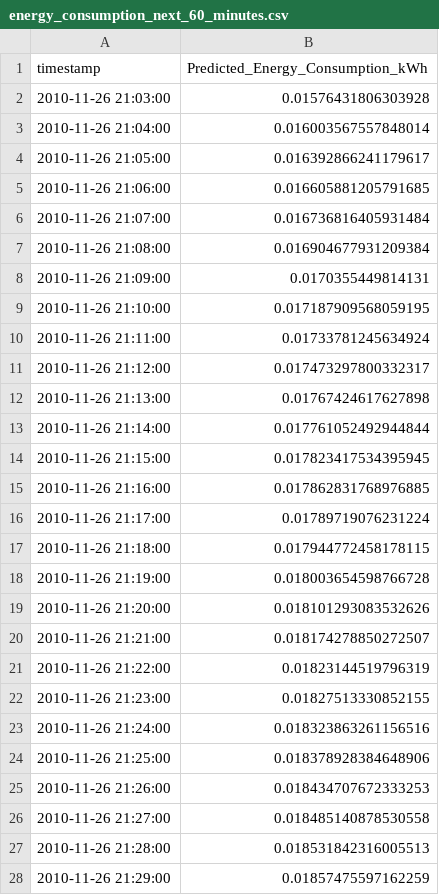
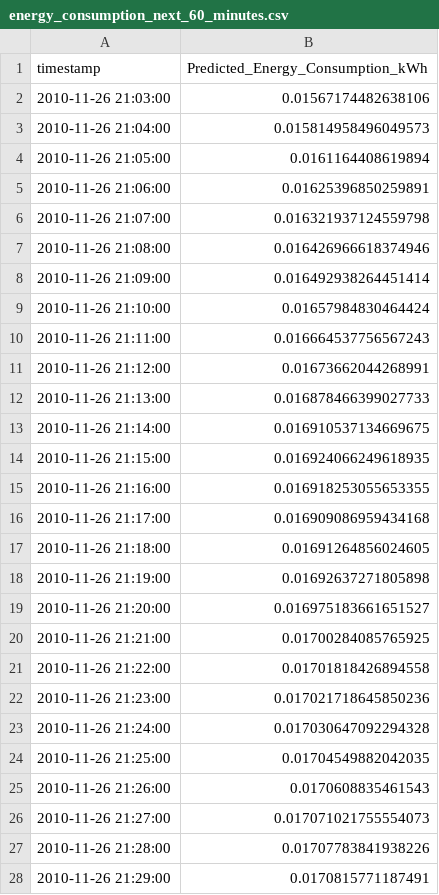
Before and after one commit to dheeraj231873/DF-Analytics-2026-Assessment-DheerajKumar, a CSV file: outputs/energy_consumption_next_60_minutes.csv, drawn as a sheet; only a part is shown; the diff covers the shown part only.

```diff
--- a/outputs/energy_consumption_next_60_minutes.csv
+++ b/outputs/energy_consumption_next_60_minutes.csv
@@ -1,28 +1,28 @@
 timestamp,Predicted_Energy_Consumption_kWh
-2010-11-26 21:03:00,0.01576431806303928
-2010-11-26 21:04:00,0.016003567557848014
-2010-11-26 21:05:00,0.016392866241179617
-2010-11-26 21:06:00,0.016605881205791685
-2010-11-26 21:07:00,0.016736816405931484
-2010-11-26 21:08:00,0.016904677931209384
-2010-11-26 21:09:00,0.0170355449814131
-2010-11-26 21:10:00,0.017187909568059195
-2010-11-26 21:11:00,0.01733781245634924
-2010-11-26 21:12:00,0.017473297800332317
-2010-11-26 21:13:00,0.01767424617627898
-2010-11-26 21:14:00,0.017761052492944844
-2010-11-26 21:15:00,0.017823417534395945
-2010-11-26 21:16:00,0.017862831768976885
-2010-11-26 21:17:00,0.01789719076231224
-2010-11-26 21:18:00,0.017944772458178115
-2010-11-26 21:19:00,0.018003654598766728
-2010-11-26 21:20:00,0.018101293083532626
-2010-11-26 21:21:00,0.018174278850272507
-2010-11-26 21:22:00,0.01823144519796319
-2010-11-26 21:23:00,0.01827513330852155
-2010-11-26 21:24:00,0.018323863261156516
-2010-11-26 21:25:00,0.018378928384648906
-2010-11-26 21:26:00,0.018434707672333253
-2010-11-26 21:27:00,0.018485140878530558
-2010-11-26 21:28:00,0.018531842316005513
-2010-11-26 21:29:00,0.01857475597162259
+2010-11-26 21:03:00,0.01567174482638106
+2010-11-26 21:04:00,0.015814958496049573
+2010-11-26 21:05:00,0.0161164408619894
+2010-11-26 21:06:00,0.01625396850259891
+2010-11-26 21:07:00,0.016321937124559798
+2010-11-26 21:08:00,0.016426966618374946
+2010-11-26 21:09:00,0.016492938264451414
+2010-11-26 21:10:00,0.01657984830464424
+2010-11-26 21:11:00,0.016664537756567243
+2010-11-26 21:12:00,0.01673662044268991
+2010-11-26 21:13:00,0.016878466399027733
+2010-11-26 21:14:00,0.016910537134669675
+2010-11-26 21:15:00,0.016924066249618935
+2010-11-26 21:16:00,0.016918253055653355
+2010-11-26 21:17:00,0.016909086959434168
+2010-11-26 21:18:00,0.01691264856024605
+2010-11-26 21:19:00,0.01692637271805898
+2010-11-26 21:20:00,0.016975183661651527
+2010-11-26 21:21:00,0.01700284085765925
+2010-11-26 21:22:00,0.01701818426894558
+2010-11-26 21:23:00,0.017021718645850236
+2010-11-26 21:24:00,0.017030647092294328
+2010-11-26 21:25:00,0.01704549882042035
+2010-11-26 21:26:00,0.0170608835461543
+2010-11-26 21:27:00,0.017071021755554073
+2010-11-26 21:28:00,0.01707783841938226
+2010-11-26 21:29:00,0.0170815771187491
```
Also changed, not shown: 33 edited cells elsewhere in this file, 1 other file.
